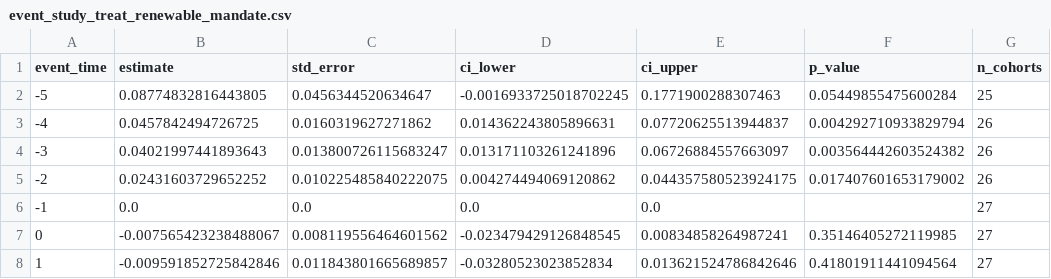
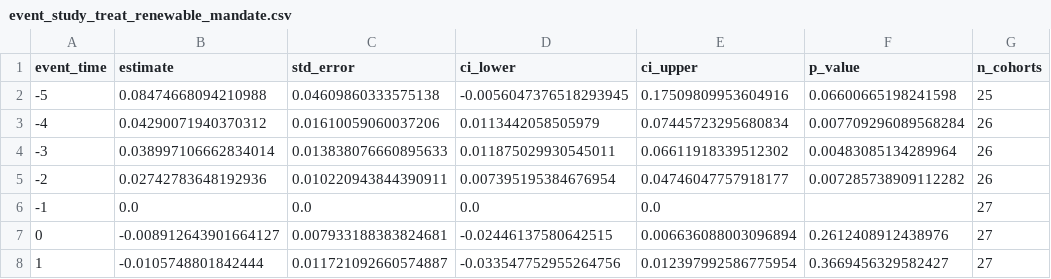
Before and after one commit to prakash-ukhalkar/causal-climate-policy-ml, a CSV file: outputs/tables/event_study_treat_renewable_mandate.csv, drawn as a sheet; only a part is shown; the diff covers the shown part only.

```diff
--- a/outputs/tables/event_study_treat_renewable_mandate.csv
+++ b/outputs/tables/event_study_treat_renewable_mandate.csv
@@ -1,8 +1,8 @@
 event_time,estimate,std_error,ci_lower,ci_upper,p_value,n_cohorts
--5,0.08774832816443805,0.0456344520634647,-0.0016933725018702245,0.1771900288307463,0.05449855475600284,25
--4,0.0457842494726725,0.0160319627271862,0.014362243805896631,0.07720625513944837,0.004292710933829794,26
--3,0.04021997441893643,0.013800726115683247,0.013171103261241896,0.06726884557663097,0.003564442603524382,26
--2,0.02431603729652252,0.010225485840222075,0.004274494069120862,0.044357580523924175,0.017407601653179002,26
+-5,0.08474668094210988,0.04609860333575138,-0.0056047376518293945,0.17509809953604916,0.06600665198241598,25
+-4,0.04290071940370312,0.01610059060037206,0.0113442058505979,0.07445723295680834,0.007709296089568284,26
+-3,0.038997106662834014,0.013838076660895633,0.011875029930545011,0.06611918339512302,0.00483085134289964,26
+-2,0.02742783648192936,0.010220943844390911,0.007395195384676954,0.04746047757918177,0.007285738909112282,26
 -1,0.0,0.0,0.0,0.0,,27
-0,-0.007565423238488067,0.008119556464601562,-0.023479429126848545,0.00834858264987241,0.35146405272119985,27
-1,-0.009591852725842846,0.011843801665689857,-0.03280523023852834,0.013621524786842646,0.41801911441094564,27
+0,-0.008912643901664127,0.007933188383824681,-0.02446137580642515,0.006636088003096894,0.2612408912438976,27
+1,-0.0105748801842444,0.011721092660574887,-0.033547752955264756,0.012397992586775954,0.3669456329582427,27
```
Also changed, not shown: 20 edited cells elsewhere in this file, outputs/tables/event_study_treat_carbon_pricing.csv, outputs/tables/event_study_treat_efficiency_standard.csv, 12 other files.
